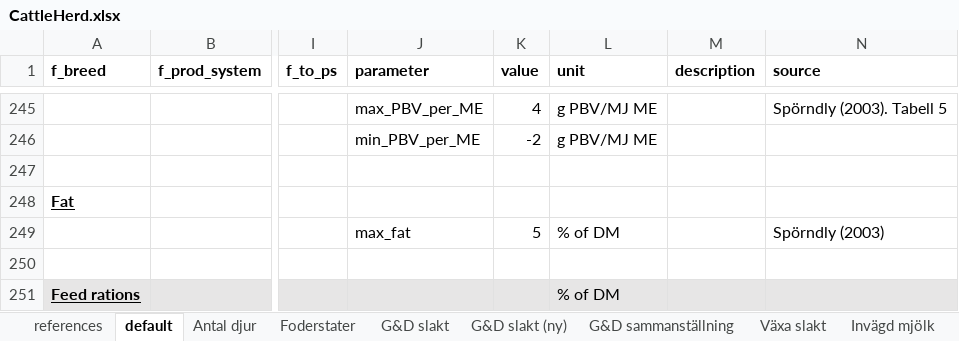
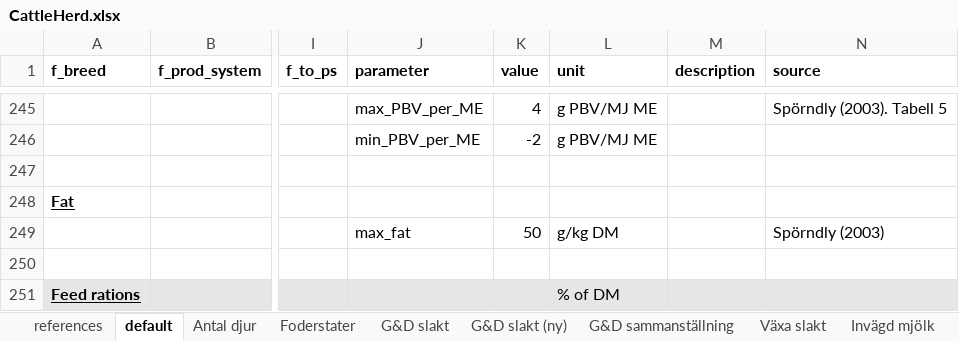
Before and after one commit to SLU-foodsystems/CIBUSmod, an Excel workbook: data/default/CattleHerd.xlsx, sheet default, drawn as a sheet; only a part is shown, gaps mark what is left out; values as stored, in another font and other column widths than the file's, no borders; the diff names each change by its address in the sheet, - before the commit and + after, or states it on an @@ line.

Commit message:
Fixed unit for max_fat. Should be g/kg DM, was % of DM

```diff
--- a/data/default/CattleHerd.xlsx (sheet default)
+++ b/data/default/CattleHerd.xlsx (sheet default)
-K249 (value): 5
+K249 (value): 50
-L249 (unit): % of DM
+L249 (unit): g/kg DM
```
